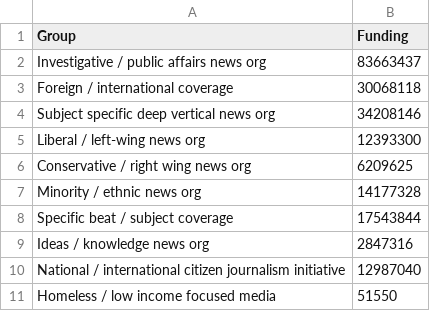
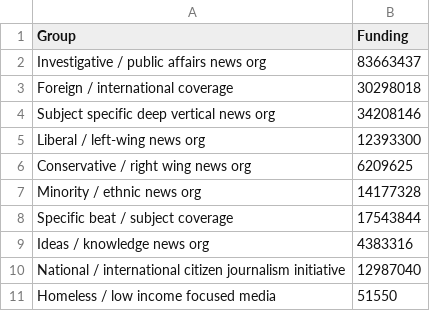
Before and after one commit to fsorodrigues/fdn-grants, a CSV file: dist/data/figure-4.csv, drawn as a sheet.

```diff
--- a/dist/data/figure-4.csv
+++ b/dist/data/figure-4.csv
@@ -2,3 +2,3 @@ Group,Funding
 Investigative / public affairs news org,83663437
-Foreign / international coverage,30068118
+Foreign / international coverage,30298018
 Subject specific deep vertical news org,34208146
@@ -8,3 +8,3 @@ Minority / ethnic news org,14177328
 Specific beat / subject coverage,17543844
-Ideas / knowledge news org,2847316
+Ideas / knowledge news org,4383316
 National / international citizen journalism initiative,12987040
```
Also changed, not shown: dist/data/figure-10.csv, dist/data/figure-2.csv, 5 other files.
